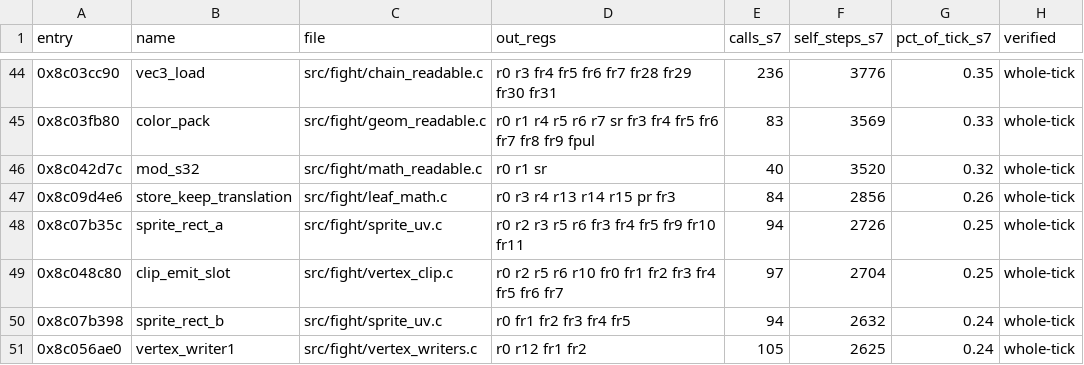
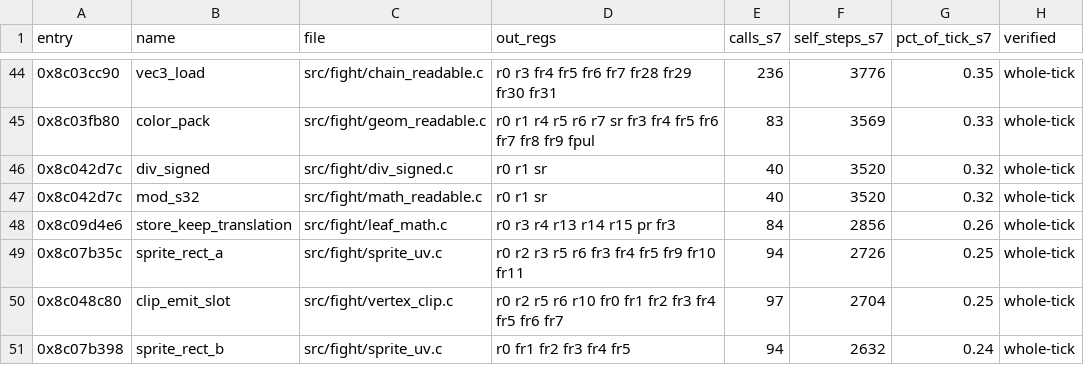
Before and after one commit to celsowm/vf3-decomp, a CSV file: docs/readable_status.csv, drawn as a sheet; only a part is shown, gaps mark what is left out; the shorter side is filled out with more unchanged rows; the diff names each change by its address in the sheet, - before the commit and + after, or states it on an @@ line.

```diff
--- a/docs/readable_status.csv
+++ b/docs/readable_status.csv
+row 46: 0x8c042d7c | div_signed | src/fight/div_signed.c | r0 r1 sr | 40 | 3520 | 0.32 | whole-tick
```
Also changed, not shown: 4 other files.
